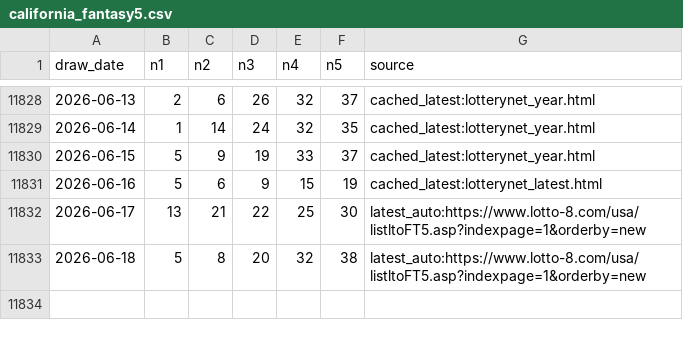
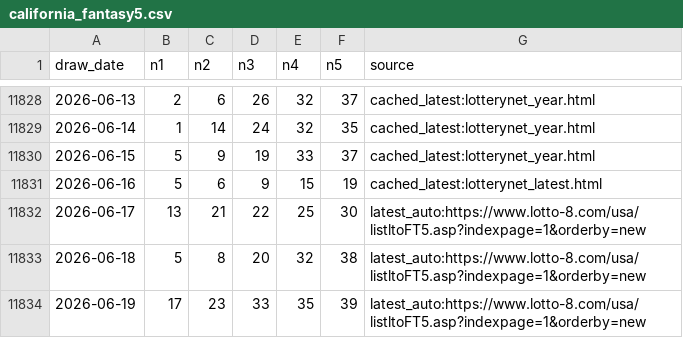
Before and after one commit to pingshen670822/tiantianle-cloud-system, a CSV file: data/california_fantasy5.csv, drawn as a sheet; only a part is shown, gaps mark what is left out.

```diff
--- a/data/california_fantasy5.csv
+++ b/data/california_fantasy5.csv
@@ -11833 +11833,2 @@ draw_date,n1,n2,n3,n4,n5,source
 2026-06-18,5,8,20,32,38,latest_auto:https://www.lotto-8.com/usa/listltoFT5.asp?indexpage=1&orderby=new
+2026-06-19,17,23,33,35,39,latest_auto:https://www.lotto-8.com/usa/listltoFT5.asp?indexpage=1&orderby=new
```
Also changed, not shown: 20 other files.
